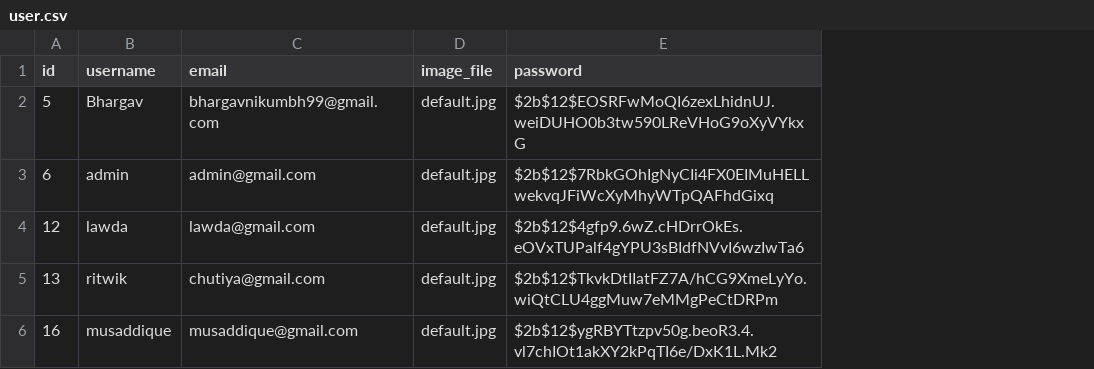
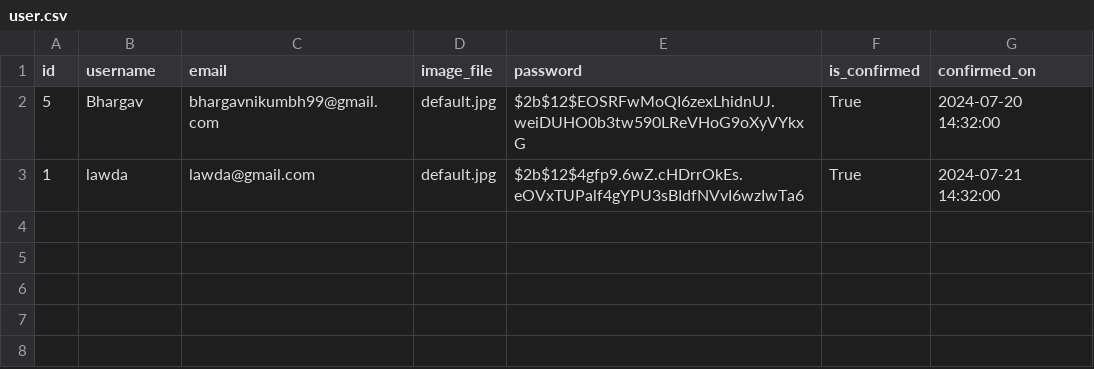
Before and after one commit to Dine-Finder/Backend, a CSV file: table_data/user.csv, drawn as a sheet; removed rows and columns are numbered as before the commit, all else as after; the diff names each change by its address in the sheet, - before the commit and + after, or states it on an @@ line.

Commit message:
added email verification

```diff
--- a/table_data/user.csv
+++ b/table_data/user.csv
+column F (is_confirmed), rows 2-3: True | True
+column G (confirmed_on), rows 2-3: 2024-07-20 14:32:00 | 2024-07-21 14:32:00
-row 3: 6 | admin | admin@gmail.com | default.jpg | $2b$12$7RbkGOhIgNyCIi4FX0EIMuHELLwekvqJFiWcXyMhyWTpQAFhdGixq
-A3 (id): 12
+A3 (id): 1
-row 5: 13 | ritwik | chutiya@gmail.com | default.jpg | $2b$12$TkvkDtIIatFZ7A/hCG9XmeLyYo.wiQtCLU4ggMuw7eMMgPeCtDRPm
-row 6: 16 | musaddique | musaddique@gmail.com | default.jpg | $2b$12$ygRBYTtzpv50g.beoR3.4.vl7chIOt1akXY2kPqTI6e/DxK1L.Mk2
```
Also changed, not shown: 23 other files.
